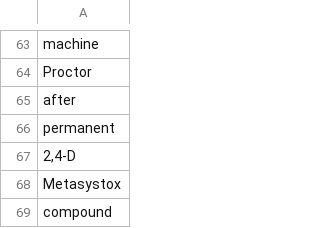
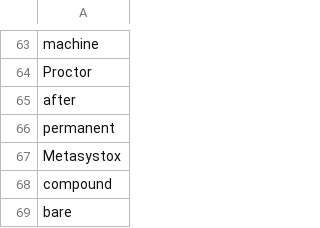
Before and after one commit to Rothamsted-Ecoinformatics/YieldbookDatasetDrafts, a CSV file: corrections.csv, drawn as a sheet; only a part is shown, gaps mark what is left out; the shorter side is filled out with more unchanged rows; the diff covers the shown part only.

```diff
--- a/corrections.csv
+++ b/corrections.csv
@@ -66,3 +66,2 @@ after
 permanent
-"2,4-D"
 Metasystox
```
Also changed, not shown: 83 added rows elsewhere in this file, 4 other files.
